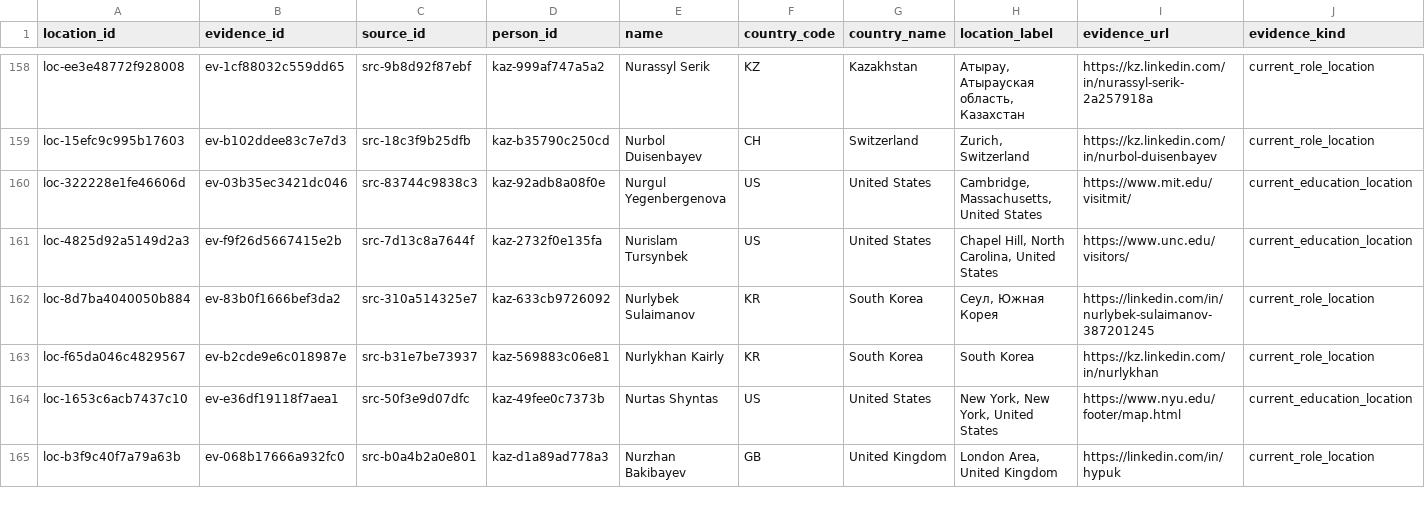
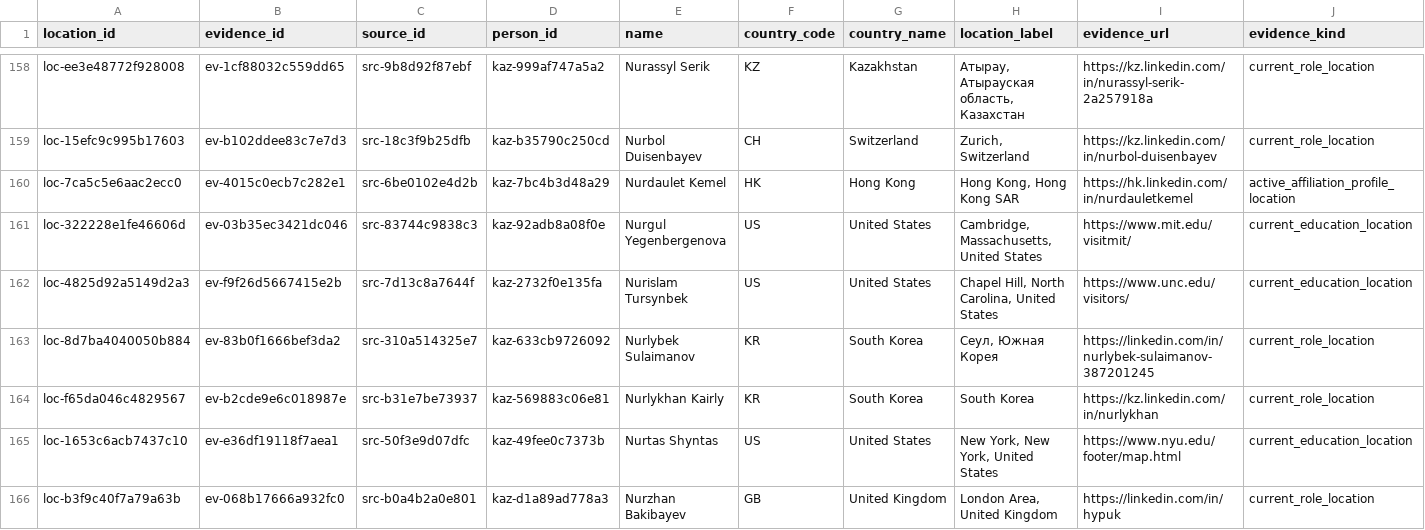
Before and after one commit to anpaure/kazakhstan-olympiad-outcomes, a CSV file: data/audit/locations.csv, drawn as a sheet; only a part is shown, gaps mark what is left out; rows hold the shown columns only; the diff names each change by its address in the sheet, - before the commit and + after, or states it on an @@ line.

Commit message:
Correct Nurdaulet Kemel location to Hong Kong

```diff
--- a/data/audit/locations.csv
+++ b/data/audit/locations.csv
+row 160: loc-7ca5c5e6aac2ecc0 | ev-4015c0ecb7c282e1 | src-6be0102e4d2b | kaz-7bc4b3d48a29 | Nurdaulet Kemel | HK | Hong Kong | Hong Kong, Hong Kong SAR | https://hk.linkedin.com/in/nurdauletkemel | active_affiliation_profile_location
```
Also changed, not shown: data/audit/people.csv, data/audit/sources.csv, 12 other files.
